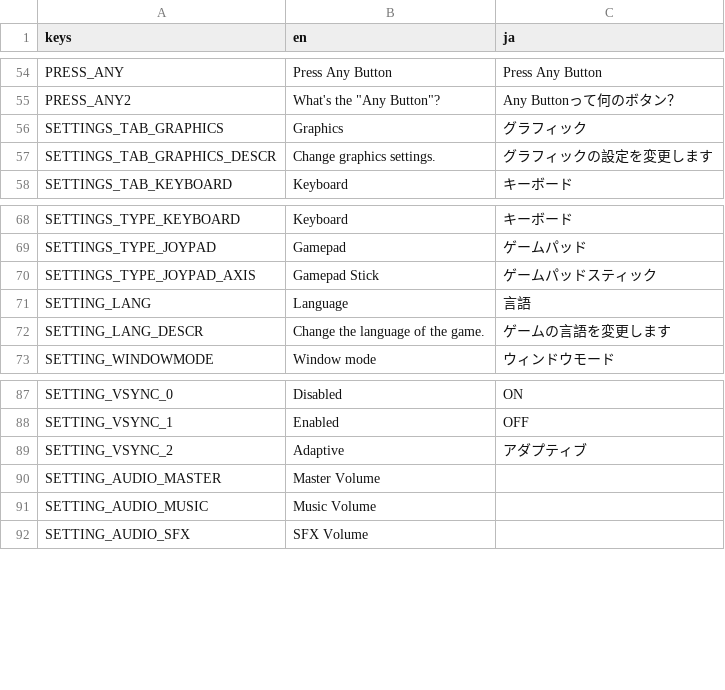
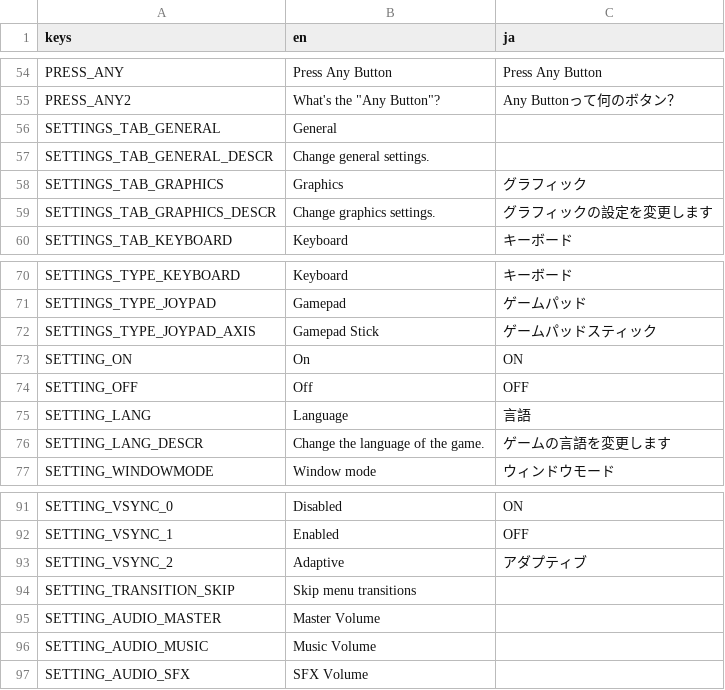
Before and after one commit to KevinVG207/GodotUmaKart, a CSV file: loc/text.csv, drawn as a sheet; only a part is shown, gaps mark what is left out; the diff names each change by its address in the sheet, - before the commit and + after, or states it on an @@ line.

Commit message:
Added menu transition skip setting.

```diff
--- a/loc/text.csv
+++ b/loc/text.csv
+row 56: SETTINGS_TAB_GENERAL | General
+row 57: SETTINGS_TAB_GENERAL_DESCR | Change general settings.
+row 73: SETTING_ON | On | ON
+row 74: SETTING_OFF | Off | OFF
+row 94: SETTING_TRANSITION_SKIP | Skip menu transitions
```
Also changed, not shown: 13 other files.
